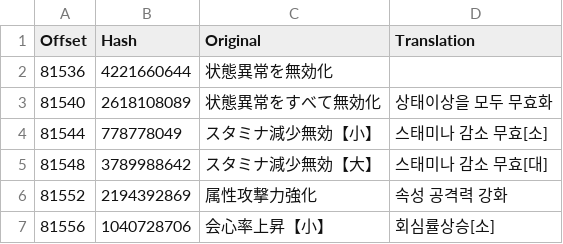
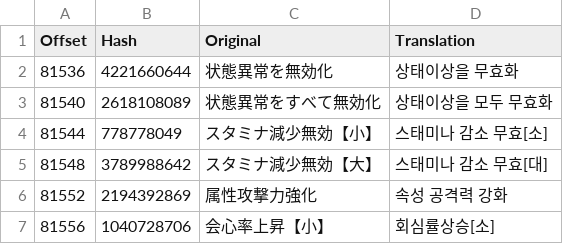
Before and after one commit to bulzipke/mhf-ko-localization, a CSV file: 번역중/mhfgao.csv, drawn as a sheet; only a part is shown.

```diff
--- a/번역중/mhfgao.csv
+++ b/번역중/mhfgao.csv
@@ -1,3 +1,3 @@
 Offset,Hash,Original,Translation
-81536,4221660644,状態異常を無効化,
+81536,4221660644,状態異常を無効化,상태이상을 무효화
 81540,2618108089,状態異常をすべて無効化,상태이상을 모두 무효화
```
Also changed, not shown: 번역중/st264.csv, 4 other files.
